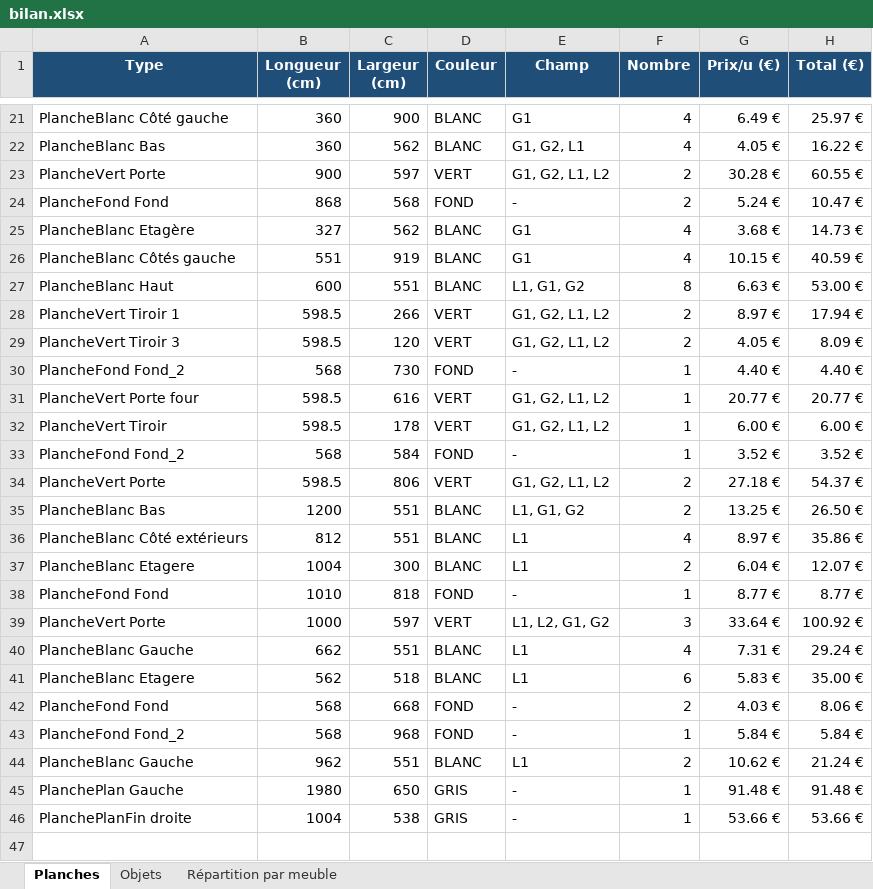
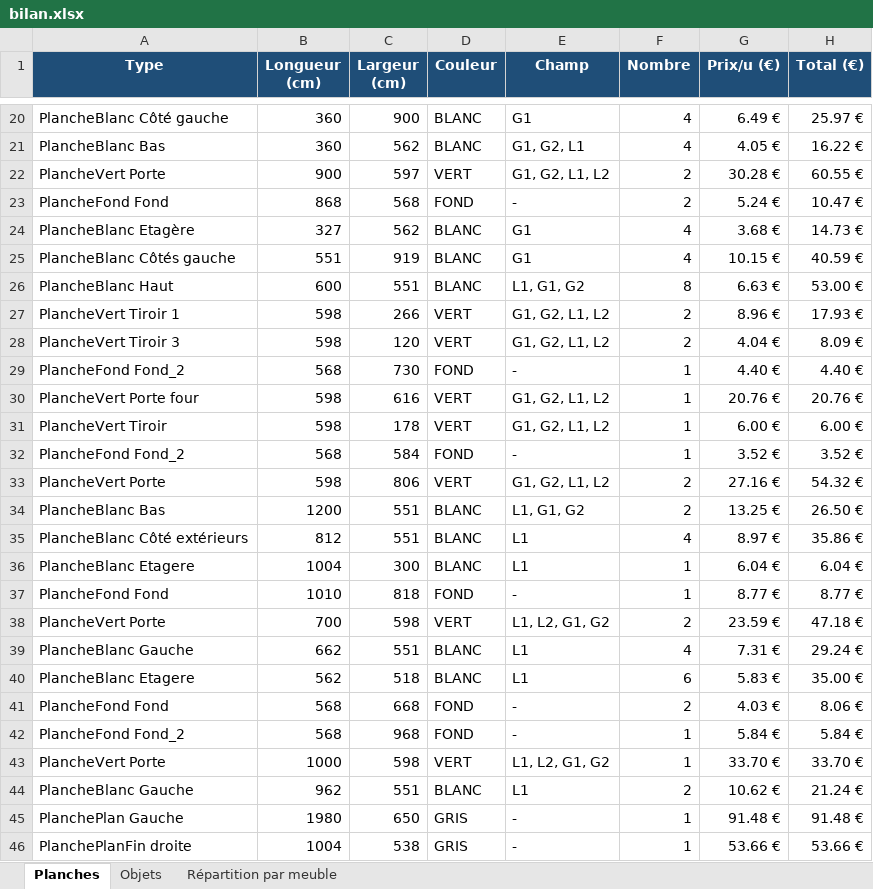
Before and after one commit to Zelfior/plan_cuisine, an Excel workbook: bilan.xlsx, sheet Planches, drawn as a sheet; only a part is shown, gaps mark what is left out; values as stored, in another font and other column widths than the file's, no borders; addresses are those after the commit; the diff covers the shown part only; the diff names each change by its address in the sheet, - before the commit and + after, or states it on an @@ line.

```diff
--- a/bilan.xlsx (sheet Planches)
+++ b/bilan.xlsx (sheet Planches)
-B27:B28 (Longueur (cm)): 598.5
+B27:B28 (Longueur (cm)): 598
-G27 (Prix/u (€)): 8.97 €
+G27 (Prix/u (€)): 8.96 €
-H27 (Total (€)): 17.94 €
+H27 (Total (€)): 17.93 €
-G28 (Prix/u (€)): 4.05 €
+G28 (Prix/u (€)): 4.04 €
-B30:B31 (Longueur (cm)): 598.5
+B30:B31 (Longueur (cm)): 598
-G30 (Prix/u (€)): 20.77 €
+G30 (Prix/u (€)): 20.76 €
-H30 (Total (€)): 20.77 €
+H30 (Total (€)): 20.76 €
-B33 (Longueur (cm)): 598.5
+B33 (Longueur (cm)): 598
-G33 (Prix/u (€)): 27.18 €
+G33 (Prix/u (€)): 27.16 €
-H33 (Total (€)): 54.37 €
+H33 (Total (€)): 54.32 €
-F36 (Nombre): 2
+F36 (Nombre): 1
-H36 (Total (€)): 12.07 €
+H36 (Total (€)): 6.04 €
-B38 (Longueur (cm)): 1000
+B38 (Longueur (cm)): 700
-C38 (Largeur (cm)): 597
+C38 (Largeur (cm)): 598
-F38 (Nombre): 3
+F38 (Nombre): 2
-G38 (Prix/u (€)): 33.64 €
+G38 (Prix/u (€)): 23.59 €
-H38 (Total (€)): 100.92 €
+H38 (Total (€)): 47.18 €
+row 43: PlancheVert Porte | 1000 | 598 | VERT | L1, L2, G1, G2 | 1 | 33.70 € | 33.70 €
```
Also changed, not shown: 1 removed row and 34 edited cells elsewhere in this sheet, sheet Répartition par meuble, 9 other files.
